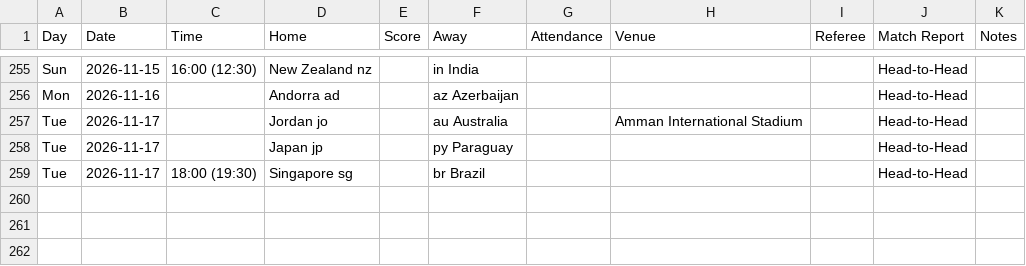
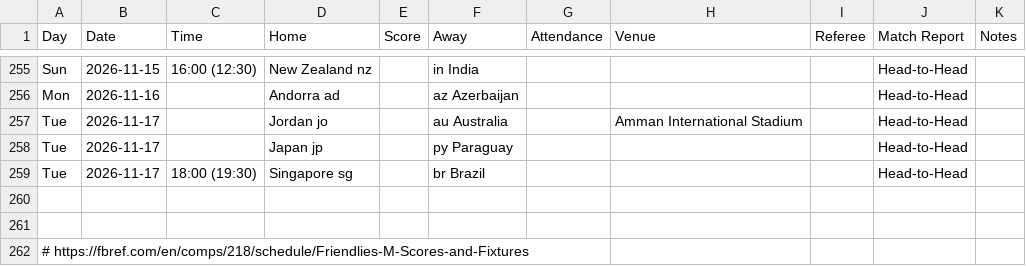
Before and after one commit to naro-ghub/HIT140_Assessment_3-DarwinGroup41, a CSV file: International_friendlies_2026.csv, drawn as a sheet; only a part is shown, gaps mark what is left out; the diff names each change by its address in the sheet, - before the commit and + after, or states it on an @@ line.

```diff
--- a/International_friendlies_2026.csv
+++ b/International_friendlies_2026.csv
+row 260: (empty)
+row 261: (empty)
+row 262: # https://fbref.com/en/comps/218/schedule/Friendlies-M-Scores-and-Fixtures
```
Also changed, not shown: 2 other files.
